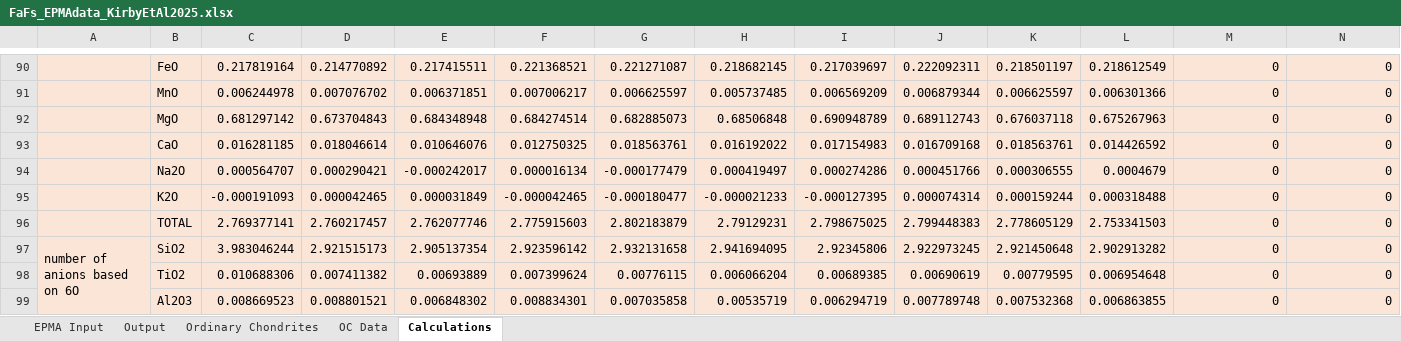
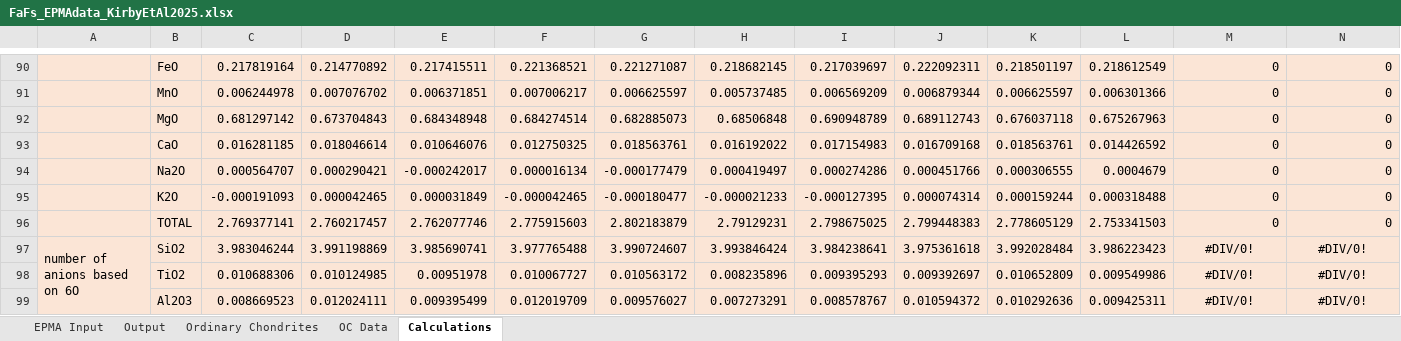
Before and after one commit to RSKirby/IIE-OC-statistics, an Excel workbook: FaFs_EPMAdata_KirbyEtAl2025.xlsx, sheet Calculations, drawn as a sheet; only a part is shown, gaps mark what is left out; values as stored, in another font and other column widths than the file's, no borders; the diff covers the shown part only; the diff names each change by its address in the sheet, - before the commit and + after, or states it on an @@ line.

Commit message:
Add files via upload

```diff
--- a/FaFs_EPMAdata_KirbyEtAl2025.xlsx (sheet Calculations)
+++ b/FaFs_EPMAdata_KirbyEtAl2025.xlsx (sheet Calculations)
-D97: 2.921515173
+D97: 3.991198869
-E97: 2.905137354
+E97: 3.985690741
-F97: 2.923596142
+F97: 3.977765488
-G97: 2.932131658
+G97: 3.990724607
-H97: 2.941694095
+H97: 3.993846424
-I97: 2.92345806
+I97: 3.984238641
-J97: 2.922973245
+J97: 3.975361618
-K97: 2.921450648
+K97: 3.992028484
-L97: 2.902913282
+L97: 3.986223423
-M97:M99: 0
+M97:M99: #DIV/0!
-M97:N99 alignment: right
+M97:N99 alignment: center
-N97:N99: 0
+N97:N99: #DIV/0!
-D98: 0.007411382
+D98: 0.010124985
-E98: 0.00693889
+E98: 0.00951978
-F98: 0.007399624
+F98: 0.010067727
-G98: 0.00776115
+G98: 0.010563172
-H98: 0.006066204
+H98: 0.008235896
-I98: 0.00689385
+I98: 0.009395293
-J98: 0.00690619
+J98: 0.009392697
-K98: 0.00779595
+K98: 0.010652809
-L98: 0.006954648
+L98: 0.009549986
-D99: 0.008801521
+D99: 0.012024111
-E99: 0.006848302
+E99: 0.009395499
-F99: 0.008834301
+F99: 0.012019709
-G99: 0.007035858
+G99: 0.009576027
-H99: 0.00535719
+H99: 0.007273291
-I99: 0.006294719
+I99: 0.008578767
-J99: 0.007789748
+J99: 0.010594372
-K99: 0.007532368
+K99: 0.010292636
-L99: 0.006863855
+L99: 0.009425311
```
Also changed, not shown: 205 edited cells and cell formats elsewhere in this sheet, sheet OC Data, formulas that keep their value, charts or pictures.
